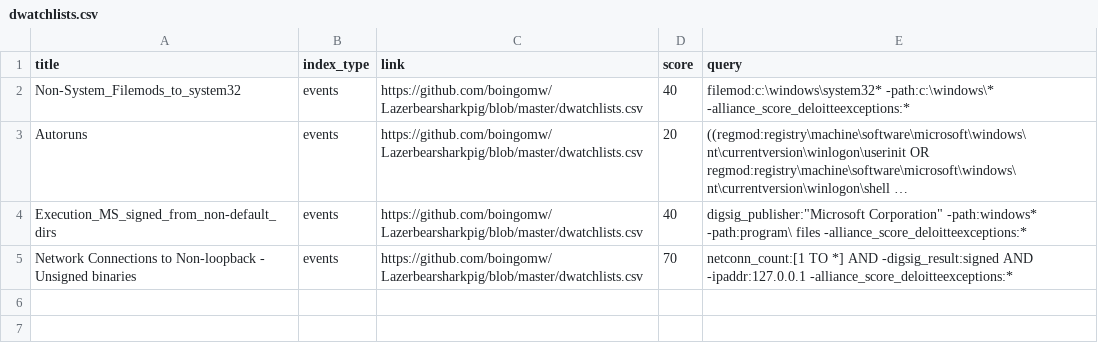
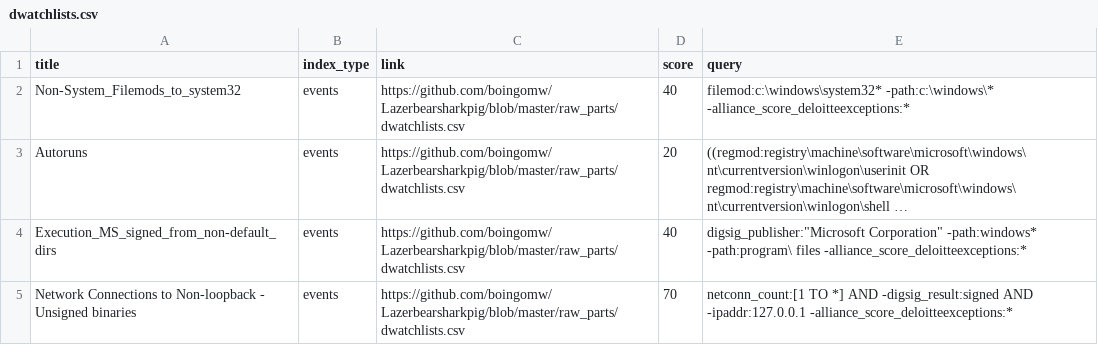
Before and after one commit to elvigilantesoc/cbhunting, a CSV file: raw_parts/dwatchlists.csv, drawn as a sheet; long unchanged cells end in …; the diff names each change by its address in the sheet, - before the commit and + after, or states it on an @@ line.

```diff
--- a/raw_parts/dwatchlists.csv
+++ b/raw_parts/dwatchlists.csv
-C2:C5 (link): https://github.com/boingomw/Lazerbearsharkpig/blob/master/dwatchlists.csv
+C2:C5 (link): https://github.com/boingomw/Lazerbearsharkpig/blob/master/raw_parts/dwatchlists.csv
```
Also changed, not shown: raw_parts/dalerts.csv, raw_parts/dexceptions.csv.
